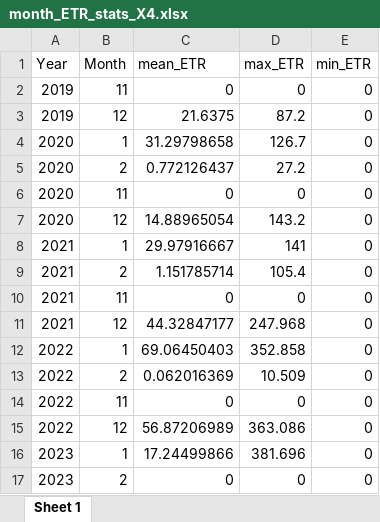
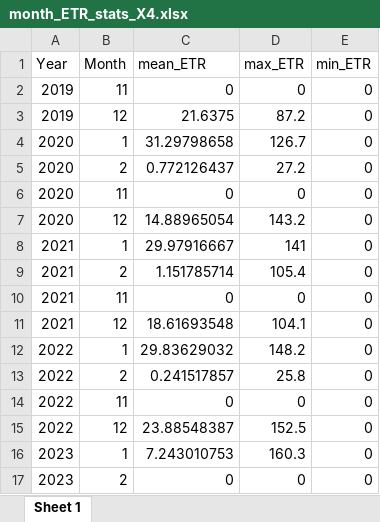
Before and after one commit to Ainhoa-Jimenez/dissertation, an Excel workbook: stats/bryum/month_ETR_stats_X4.xlsx, sheet Sheet 1, drawn as a sheet; values as stored, in another font and other column widths than the file's, no borders; the diff names each change by its address in the sheet, - before the commit and + after, or states it on an @@ line.

```diff
--- a/stats/bryum/month_ETR_stats_X4.xlsx (sheet Sheet 1)
+++ b/stats/bryum/month_ETR_stats_X4.xlsx (sheet Sheet 1)
-C11 (mean_ETR): 44.32847177
+C11 (mean_ETR): 18.61693548
-D11 (max_ETR): 247.968
+D11 (max_ETR): 104.1
-C12 (mean_ETR): 69.06450403
+C12 (mean_ETR): 29.83629032
-D12 (max_ETR): 352.858
+D12 (max_ETR): 148.2
-C13 (mean_ETR): 0.062016369
+C13 (mean_ETR): 0.241517857
-D13 (max_ETR): 10.509
+D13 (max_ETR): 25.8
-C15 (mean_ETR): 56.87206989
+C15 (mean_ETR): 23.88548387
-D15 (max_ETR): 363.086
+D15 (max_ETR): 152.5
-C16 (mean_ETR): 17.24499866
+C16 (mean_ETR): 7.243010753
-D16 (max_ETR): 381.696
+D16 (max_ETR): 160.3
```
Also changed, not shown: stats/bryum/mean_measuring_Temp_moss_month_data.xlsx, stats/bryum/mean_measuring_active_ETR_moss_monthly.xlsx, 45 other files.
